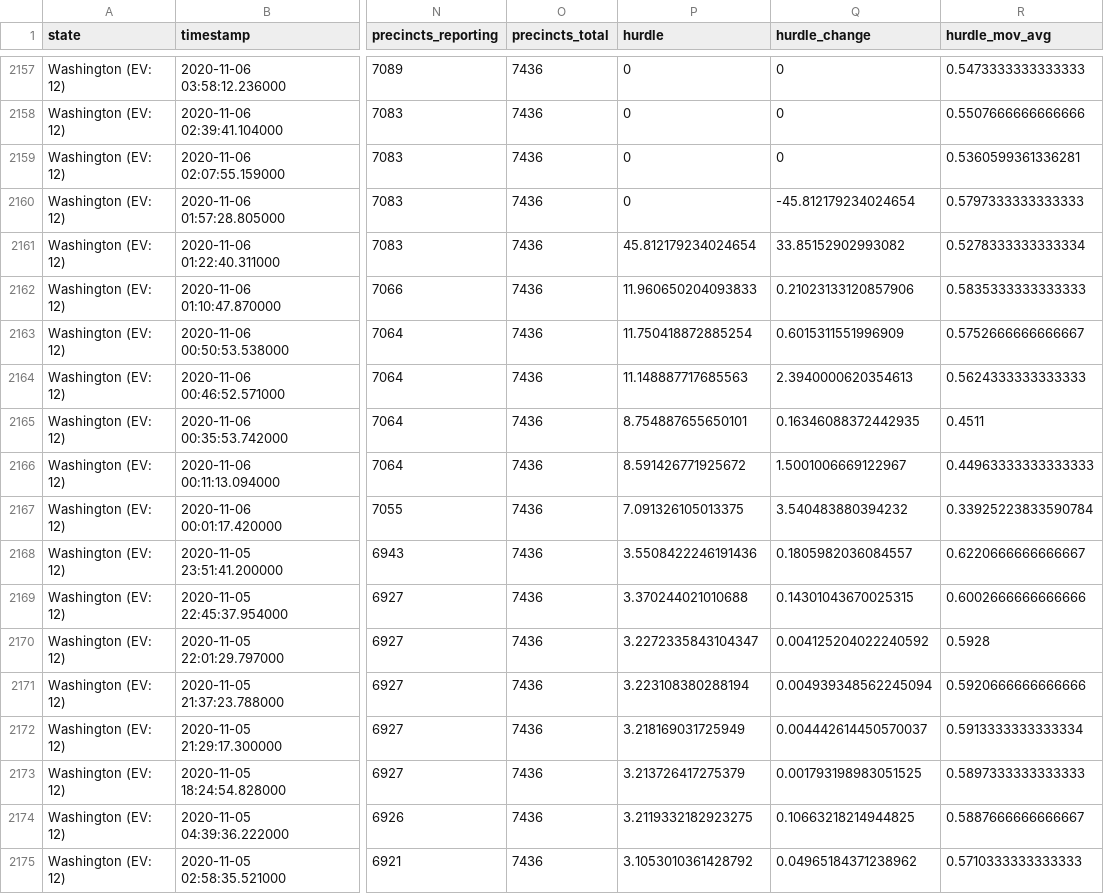
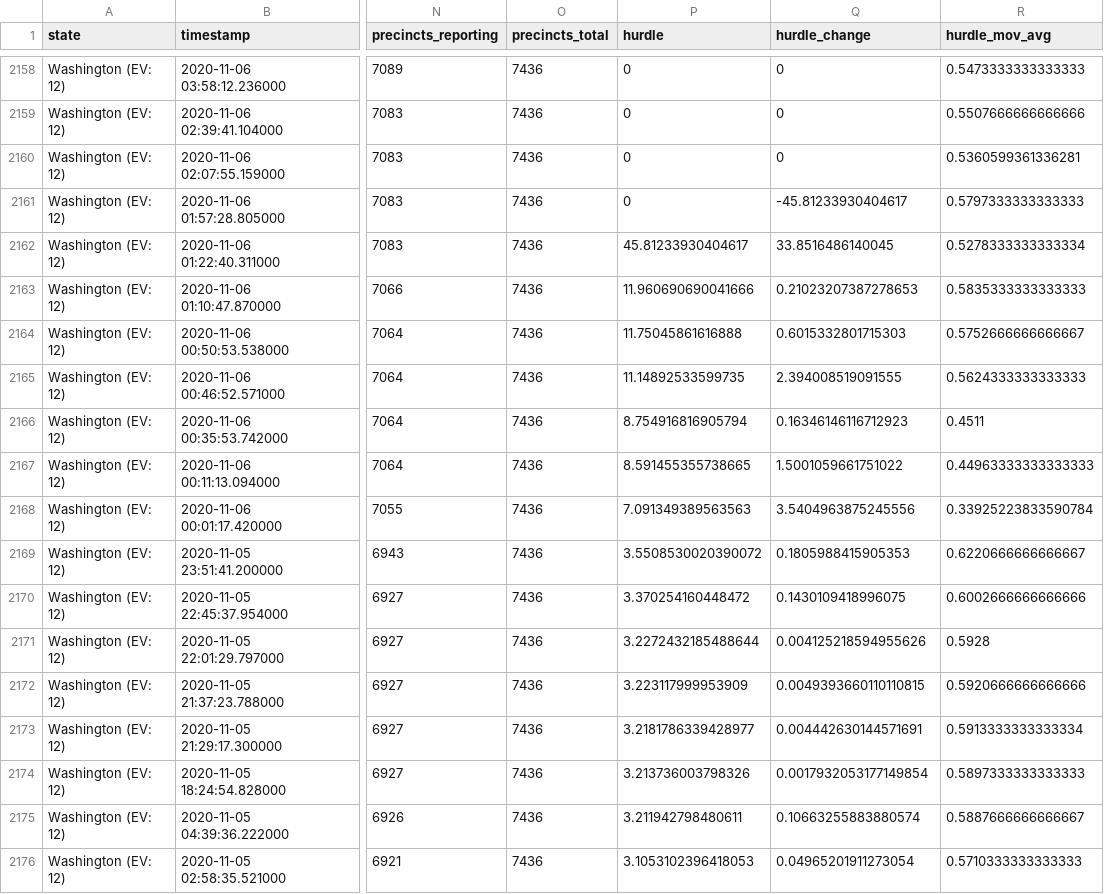
Before and after one commit to Bart0110/nyt-2020-election-scraper, a CSV file: all-state-changes.csv, drawn as a sheet; only a part is shown, gaps mark what is left out; addresses are those after the commit; the diff covers the shown part only; the diff names each change by its address in the sheet, - before the commit and + after, or states it on an @@ line.

Commit message:
Regenerate <battleground-state-changes/all-state-changes>.<txt/html/csv>

```diff
--- a/all-state-changes.csv
+++ b/all-state-changes.csv
-Q2161 (hurdle_change): -45.812179234024654
+Q2161 (hurdle_change): -45.81233930404617
-P2162 (hurdle): 45.812179234024654
+P2162 (hurdle): 45.81233930404617
-Q2162 (hurdle_change): 33.85152902993082
+Q2162 (hurdle_change): 33.8516486140045
-P2163 (hurdle): 11.960650204093833
+P2163 (hurdle): 11.960690690041666
-Q2163 (hurdle_change): 0.21023133120857906
+Q2163 (hurdle_change): 0.21023207387278653
-P2164 (hurdle): 11.750418872885254
+P2164 (hurdle): 11.75045861616888
-Q2164 (hurdle_change): 0.6015311551996909
+Q2164 (hurdle_change): 0.6015332801715303
-P2165 (hurdle): 11.148887717685563
+P2165 (hurdle): 11.14892533599735
-Q2165 (hurdle_change): 2.3940000620354613
+Q2165 (hurdle_change): 2.394008519091555
-P2166 (hurdle): 8.754887655650101
+P2166 (hurdle): 8.754916816905794
-Q2166 (hurdle_change): 0.16346088372442935
+Q2166 (hurdle_change): 0.16346146116712923
-P2167 (hurdle): 8.591426771925672
+P2167 (hurdle): 8.591455355738665
-Q2167 (hurdle_change): 1.5001006669122967
+Q2167 (hurdle_change): 1.5001059661751022
-P2168 (hurdle): 7.091326105013375
+P2168 (hurdle): 7.091349389563563
-Q2168 (hurdle_change): 3.540483880394232
+Q2168 (hurdle_change): 3.5404963875245556
-P2169 (hurdle): 3.5508422246191436
+P2169 (hurdle): 3.5508530020390072
-Q2169 (hurdle_change): 0.1805982036084557
+Q2169 (hurdle_change): 0.1805988415905353
-P2170 (hurdle): 3.370244021010688
+P2170 (hurdle): 3.370254160448472
-Q2170 (hurdle_change): 0.14301043670025315
+Q2170 (hurdle_change): 0.1430109418996075
-P2171 (hurdle): 3.2272335843104347
+P2171 (hurdle): 3.2272432185488644
-Q2171 (hurdle_change): 0.004125204022240592
+Q2171 (hurdle_change): 0.004125218594955626
-P2172 (hurdle): 3.223108380288194
+P2172 (hurdle): 3.223117999953909
-Q2172 (hurdle_change): 0.004939348562245094
+Q2172 (hurdle_change): 0.0049393660110110815
-P2173 (hurdle): 3.218169031725949
+P2173 (hurdle): 3.2181786339428977
-Q2173 (hurdle_change): 0.004442614450570037
+Q2173 (hurdle_change): 0.004442630144571691
-P2174 (hurdle): 3.213726417275379
+P2174 (hurdle): 3.213736003798326
-Q2174 (hurdle_change): 0.001793198983051525
+Q2174 (hurdle_change): 0.0017932053177149854
-P2175 (hurdle): 3.2119332182923275
+P2175 (hurdle): 3.211942798480611
-Q2175 (hurdle_change): 0.10663218214944825
+Q2175 (hurdle_change): 0.10663255883880574
-P2176 (hurdle): 3.1053010361428792
+P2176 (hurdle): 3.1053102396418053
-Q2176 (hurdle_change): 0.04965184371238962
+Q2176 (hurdle_change): 0.04965201911273054
```
Also changed, not shown: 1 added row and 34 edited cells elsewhere in this file, 6 other files.
